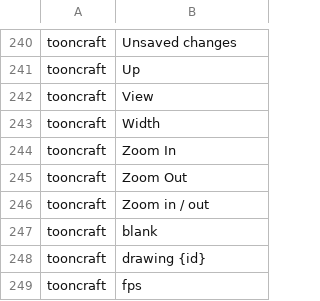
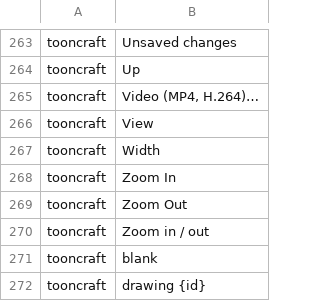
Before and after one commit to XmYx/tooncraft, a TSV file: locales/tooncraft.tsv, drawn as a sheet; only a part is shown, gaps mark what is left out; the shorter side is filled out with more unchanged rows; the diff covers the shown part only.

Commit message:
Polish pass: timing tools, video export, versioned saves, user research
- docs/user-research.md: top 20 annoyances and requests from public
  reviews, forums and changelogs, each with our status
- Exposure sheet: range selection across layers (Shift+click,
  Shift+arrows), copy / cut / paste of cells (linked, as new drawings,
  or inserting), drag a drawing's cells to change its hold, reverse and
  repeat a range; new commands set_exposure, paste_cells, clear_range,
  reverse, cycle
- Import image sequences as drawings on a new layer
- MP4 (H.264 via craft-video, muxed by craft-media) and animated PNG
  export, no external tools
- Save New Version (shot_v002.toon), Alt+arrow keyboard panning,
  Shift+click straight lines
- Large-shot stress demo and measurements (4K, 240 drawings: 24.1 fps,
  0 dropped, loads in 0.12 s)
- Parity re-measured (59 % to 65 %), gaps and roadmap re-ranked,
  screenshots refreshed

```diff
--- a/locales/tooncraft.tsv
+++ b/locales/tooncraft.tsv
@@ -241,2 +264,3 @@ tooncraft	Unsaved changes
 tooncraft	Up	
+tooncraft	Video (MP4, H.264)…	
 tooncraft	View	
```
Also changed, not shown: 23 added rows elsewhere in this file, 31 other files.
